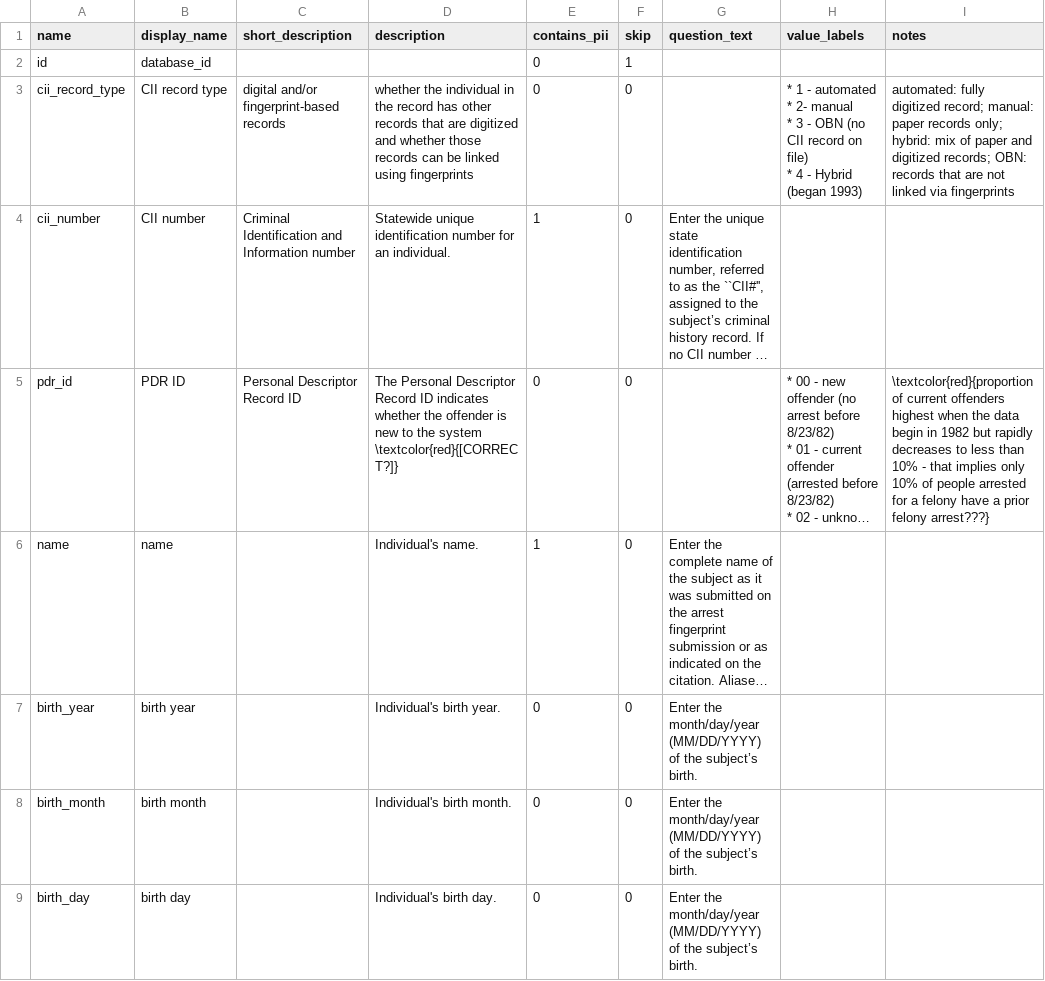
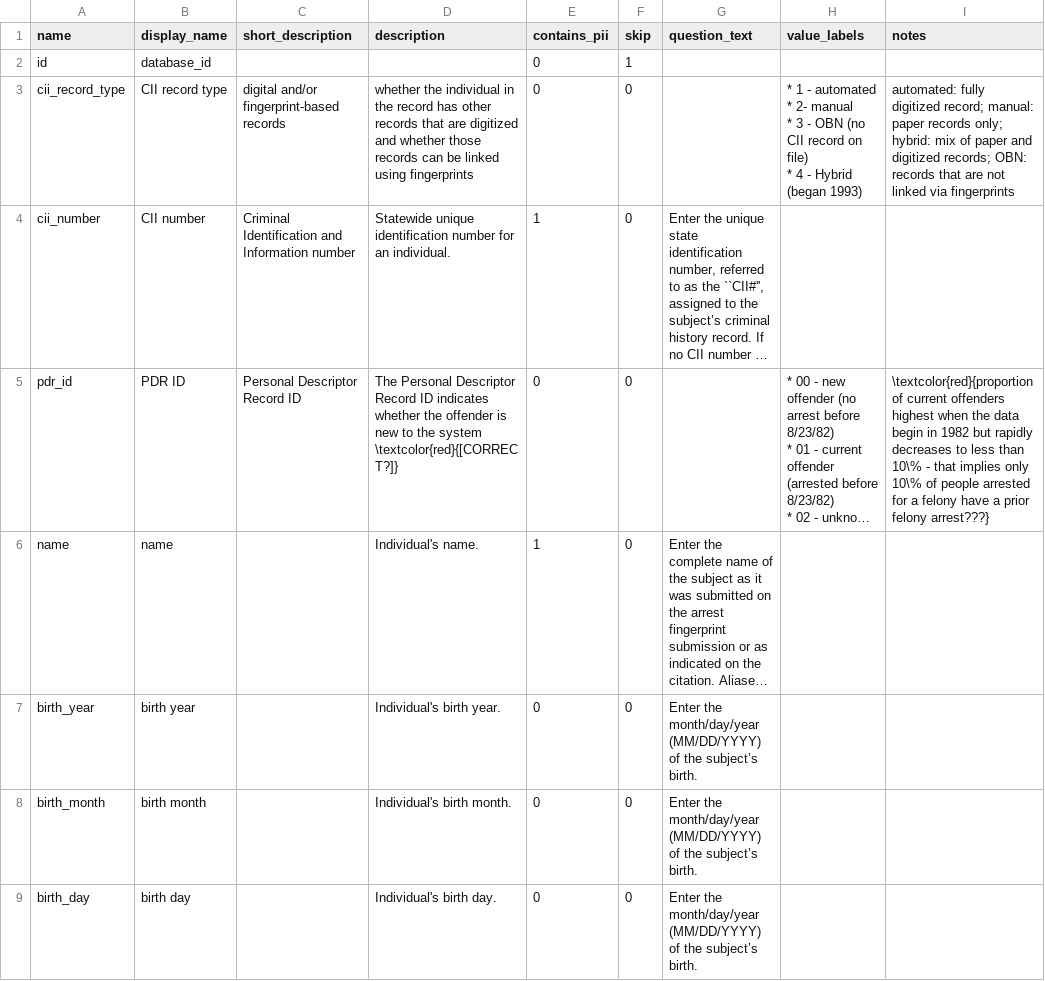
Before and after one commit to vdorie/dojr, a CSV file: inventory/obts/obts_variables.csv, drawn as a sheet; only a part is shown; long unchanged cells end in …; the diff names each change by its address in the sheet, - before the commit and + after, or states it on an @@ line.

```diff
--- a/inventory/obts/obts_variables.csv
+++ b/inventory/obts/obts_variables.csv
-I5 (notes): …less than 10% - that implies only 10% of people…
+I5 (notes): …less than 10\% - that implies only 10\% of people…
```
Also changed, not shown: 1 other file.
